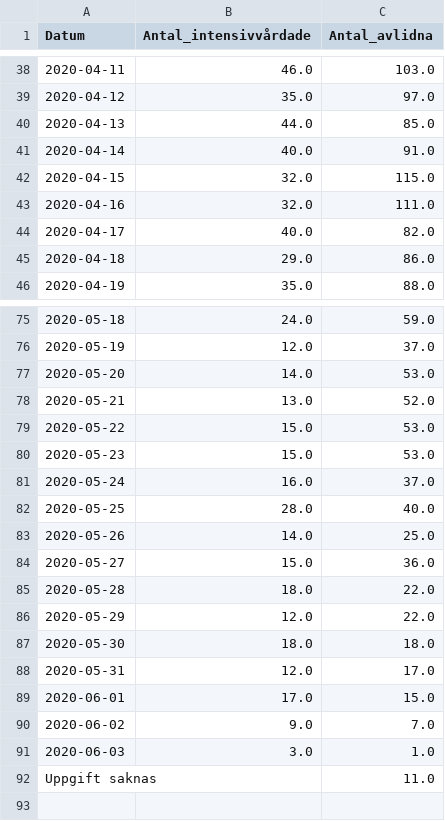
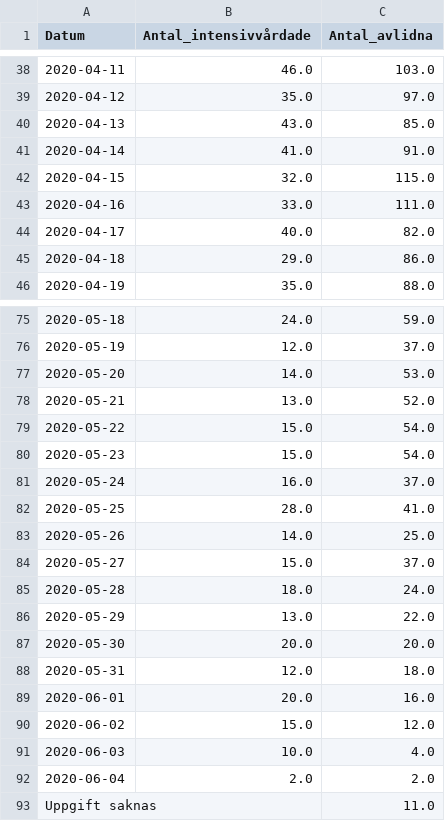
Before and after one commit to surapelle/covid_data, a CSV file: FHM_iva_doda_tid.csv, drawn as a sheet; only a part is shown, gaps mark what is left out.

```diff
--- a/FHM_iva_doda_tid.csv
+++ b/FHM_iva_doda_tid.csv
@@ -39,6 +39,6 @@ Datum,Antal_intensivvårdade,Antal_avlidna
 2020-04-12,35.0,97.0
-2020-04-13,44.0,85.0
-2020-04-14,40.0,91.0
+2020-04-13,43.0,85.0
+2020-04-14,41.0,91.0
 2020-04-15,32.0,115.0
-2020-04-16,32.0,111.0
+2020-04-16,33.0,111.0
 2020-04-17,40.0,82.0
@@ -78,15 +78,16 @@ Datum,Antal_intensivvårdade,Antal_avlidna
 2020-05-21,13.0,52.0
-2020-05-22,15.0,53.0
-2020-05-23,15.0,53.0
+2020-05-22,15.0,54.0
+2020-05-23,15.0,54.0
 2020-05-24,16.0,37.0
-2020-05-25,28.0,40.0
+2020-05-25,28.0,41.0
 2020-05-26,14.0,25.0
-2020-05-27,15.0,36.0
-2020-05-28,18.0,22.0
-2020-05-29,12.0,22.0
-2020-05-30,18.0,18.0
-2020-05-31,12.0,17.0
-2020-06-01,17.0,15.0
-2020-06-02,9.0,7.0
-2020-06-03,3.0,1.0
+2020-05-27,15.0,37.0
+2020-05-28,18.0,24.0
+2020-05-29,13.0,22.0
+2020-05-30,20.0,20.0
+2020-05-31,12.0,18.0
+2020-06-01,20.0,16.0
+2020-06-02,15.0,12.0
+2020-06-03,10.0,4.0
+2020-06-04,2.0,2.0
 Uppgift saknas,,11.0
```
Also changed, not shown: FHM_alder.csv, 2 other files.
